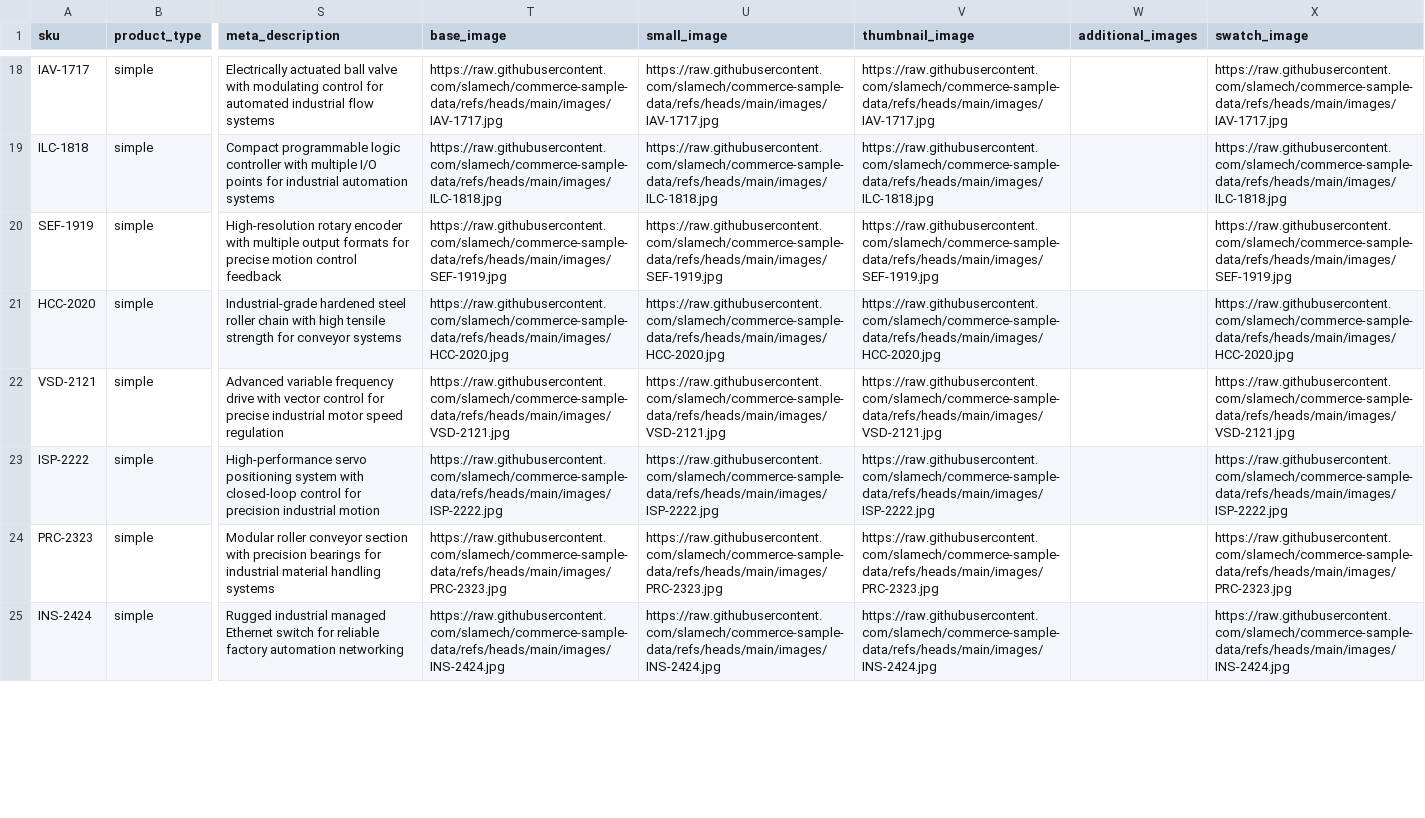
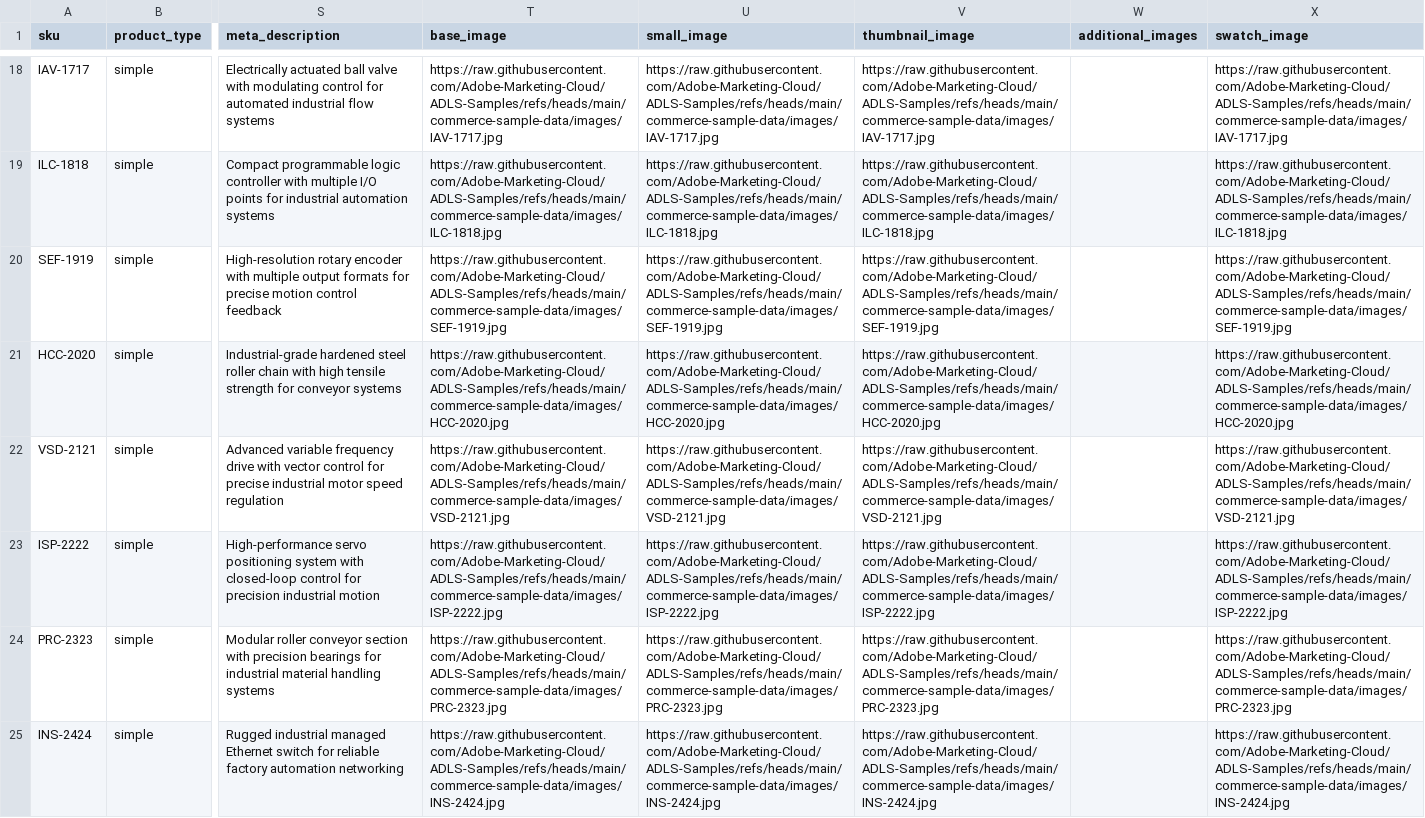
Before and after one commit to Adobe-Marketing-Cloud/ADLS-Samples, a CSV file: commerce-sample-data/industrial-products.csv, drawn as a sheet; only a part is shown, gaps mark what is left out; the diff covers the shown part only; the diff names each change by its address in the sheet, - before the commit and + after, or states it on an @@ line.

```diff
--- a/commerce-sample-data/industrial-products.csv
+++ b/commerce-sample-data/industrial-products.csv
-T18 (base_image): https://raw.githubusercontent.com/slamech/commerce-sample-data/refs/heads/main/images/IAV-1717.jpg
+T18 (base_image): https://raw.githubusercontent.com/Adobe-Marketing-Cloud/ADLS-Samples/refs/heads/main/commerce-sample-data/images/IAV-1717.jpg
-U18 (small_image): https://raw.githubusercontent.com/slamech/commerce-sample-data/refs/heads/main/images/IAV-1717.jpg
+U18 (small_image): https://raw.githubusercontent.com/Adobe-Marketing-Cloud/ADLS-Samples/refs/heads/main/commerce-sample-data/images/IAV-1717.jpg
-V18 (thumbnail_image): https://raw.githubusercontent.com/slamech/commerce-sample-data/refs/heads/main/images/IAV-1717.jpg
+V18 (thumbnail_image): https://raw.githubusercontent.com/Adobe-Marketing-Cloud/ADLS-Samples/refs/heads/main/commerce-sample-data/images/IAV-1717.jpg
-X18 (swatch_image): https://raw.githubusercontent.com/slamech/commerce-sample-data/refs/heads/main/images/IAV-1717.jpg
+X18 (swatch_image): https://raw.githubusercontent.com/Adobe-Marketing-Cloud/ADLS-Samples/refs/heads/main/commerce-sample-data/images/IAV-1717.jpg
-T19 (base_image): https://raw.githubusercontent.com/slamech/commerce-sample-data/refs/heads/main/images/ILC-1818.jpg
+T19 (base_image): https://raw.githubusercontent.com/Adobe-Marketing-Cloud/ADLS-Samples/refs/heads/main/commerce-sample-data/images/ILC-1818.jpg
-U19 (small_image): https://raw.githubusercontent.com/slamech/commerce-sample-data/refs/heads/main/images/ILC-1818.jpg
+U19 (small_image): https://raw.githubusercontent.com/Adobe-Marketing-Cloud/ADLS-Samples/refs/heads/main/commerce-sample-data/images/ILC-1818.jpg
-V19 (thumbnail_image): https://raw.githubusercontent.com/slamech/commerce-sample-data/refs/heads/main/images/ILC-1818.jpg
+V19 (thumbnail_image): https://raw.githubusercontent.com/Adobe-Marketing-Cloud/ADLS-Samples/refs/heads/main/commerce-sample-data/images/ILC-1818.jpg
-X19 (swatch_image): https://raw.githubusercontent.com/slamech/commerce-sample-data/refs/heads/main/images/ILC-1818.jpg
+X19 (swatch_image): https://raw.githubusercontent.com/Adobe-Marketing-Cloud/ADLS-Samples/refs/heads/main/commerce-sample-data/images/ILC-1818.jpg
-T20 (base_image): https://raw.githubusercontent.com/slamech/commerce-sample-data/refs/heads/main/images/SEF-1919.jpg
+T20 (base_image): https://raw.githubusercontent.com/Adobe-Marketing-Cloud/ADLS-Samples/refs/heads/main/commerce-sample-data/images/SEF-1919.jpg
-U20 (small_image): https://raw.githubusercontent.com/slamech/commerce-sample-data/refs/heads/main/images/SEF-1919.jpg
+U20 (small_image): https://raw.githubusercontent.com/Adobe-Marketing-Cloud/ADLS-Samples/refs/heads/main/commerce-sample-data/images/SEF-1919.jpg
-V20 (thumbnail_image): https://raw.githubusercontent.com/slamech/commerce-sample-data/refs/heads/main/images/SEF-1919.jpg
+V20 (thumbnail_image): https://raw.githubusercontent.com/Adobe-Marketing-Cloud/ADLS-Samples/refs/heads/main/commerce-sample-data/images/SEF-1919.jpg
-X20 (swatch_image): https://raw.githubusercontent.com/slamech/commerce-sample-data/refs/heads/main/images/SEF-1919.jpg
+X20 (swatch_image): https://raw.githubusercontent.com/Adobe-Marketing-Cloud/ADLS-Samples/refs/heads/main/commerce-sample-data/images/SEF-1919.jpg
-T21 (base_image): https://raw.githubusercontent.com/slamech/commerce-sample-data/refs/heads/main/images/HCC-2020.jpg
+T21 (base_image): https://raw.githubusercontent.com/Adobe-Marketing-Cloud/ADLS-Samples/refs/heads/main/commerce-sample-data/images/HCC-2020.jpg
-U21 (small_image): https://raw.githubusercontent.com/slamech/commerce-sample-data/refs/heads/main/images/HCC-2020.jpg
+U21 (small_image): https://raw.githubusercontent.com/Adobe-Marketing-Cloud/ADLS-Samples/refs/heads/main/commerce-sample-data/images/HCC-2020.jpg
-V21 (thumbnail_image): https://raw.githubusercontent.com/slamech/commerce-sample-data/refs/heads/main/images/HCC-2020.jpg
+V21 (thumbnail_image): https://raw.githubusercontent.com/Adobe-Marketing-Cloud/ADLS-Samples/refs/heads/main/commerce-sample-data/images/HCC-2020.jpg
-X21 (swatch_image): https://raw.githubusercontent.com/slamech/commerce-sample-data/refs/heads/main/images/HCC-2020.jpg
+X21 (swatch_image): https://raw.githubusercontent.com/Adobe-Marketing-Cloud/ADLS-Samples/refs/heads/main/commerce-sample-data/images/HCC-2020.jpg
-T22 (base_image): https://raw.githubusercontent.com/slamech/commerce-sample-data/refs/heads/main/images/VSD-2121.jpg
+T22 (base_image): https://raw.githubusercontent.com/Adobe-Marketing-Cloud/ADLS-Samples/refs/heads/main/commerce-sample-data/images/VSD-2121.jpg
-U22 (small_image): https://raw.githubusercontent.com/slamech/commerce-sample-data/refs/heads/main/images/VSD-2121.jpg
+U22 (small_image): https://raw.githubusercontent.com/Adobe-Marketing-Cloud/ADLS-Samples/refs/heads/main/commerce-sample-data/images/VSD-2121.jpg
-V22 (thumbnail_image): https://raw.githubusercontent.com/slamech/commerce-sample-data/refs/heads/main/images/VSD-2121.jpg
+V22 (thumbnail_image): https://raw.githubusercontent.com/Adobe-Marketing-Cloud/ADLS-Samples/refs/heads/main/commerce-sample-data/images/VSD-2121.jpg
-X22 (swatch_image): https://raw.githubusercontent.com/slamech/commerce-sample-data/refs/heads/main/images/VSD-2121.jpg
+X22 (swatch_image): https://raw.githubusercontent.com/Adobe-Marketing-Cloud/ADLS-Samples/refs/heads/main/commerce-sample-data/images/VSD-2121.jpg
-T23 (base_image): https://raw.githubusercontent.com/slamech/commerce-sample-data/refs/heads/main/images/ISP-2222.jpg
+T23 (base_image): https://raw.githubusercontent.com/Adobe-Marketing-Cloud/ADLS-Samples/refs/heads/main/commerce-sample-data/images/ISP-2222.jpg
-U23 (small_image): https://raw.githubusercontent.com/slamech/commerce-sample-data/refs/heads/main/images/ISP-2222.jpg
+U23 (small_image): https://raw.githubusercontent.com/Adobe-Marketing-Cloud/ADLS-Samples/refs/heads/main/commerce-sample-data/images/ISP-2222.jpg
-V23 (thumbnail_image): https://raw.githubusercontent.com/slamech/commerce-sample-data/refs/heads/main/images/ISP-2222.jpg
+V23 (thumbnail_image): https://raw.githubusercontent.com/Adobe-Marketing-Cloud/ADLS-Samples/refs/heads/main/commerce-sample-data/images/ISP-2222.jpg
-X23 (swatch_image): https://raw.githubusercontent.com/slamech/commerce-sample-data/refs/heads/main/images/ISP-2222.jpg
+X23 (swatch_image): https://raw.githubusercontent.com/Adobe-Marketing-Cloud/ADLS-Samples/refs/heads/main/commerce-sample-data/images/ISP-2222.jpg
-T24 (base_image): https://raw.githubusercontent.com/slamech/commerce-sample-data/refs/heads/main/images/PRC-2323.jpg
+T24 (base_image): https://raw.githubusercontent.com/Adobe-Marketing-Cloud/ADLS-Samples/refs/heads/main/commerce-sample-data/images/PRC-2323.jpg
-U24 (small_image): https://raw.githubusercontent.com/slamech/commerce-sample-data/refs/heads/main/images/PRC-2323.jpg
+U24 (small_image): https://raw.githubusercontent.com/Adobe-Marketing-Cloud/ADLS-Samples/refs/heads/main/commerce-sample-data/images/PRC-2323.jpg
-V24 (thumbnail_image): https://raw.githubusercontent.com/slamech/commerce-sample-data/refs/heads/main/images/PRC-2323.jpg
+V24 (thumbnail_image): https://raw.githubusercontent.com/Adobe-Marketing-Cloud/ADLS-Samples/refs/heads/main/commerce-sample-data/images/PRC-2323.jpg
-X24 (swatch_image): https://raw.githubusercontent.com/slamech/commerce-sample-data/refs/heads/main/images/PRC-2323.jpg
+X24 (swatch_image): https://raw.githubusercontent.com/Adobe-Marketing-Cloud/ADLS-Samples/refs/heads/main/commerce-sample-data/images/PRC-2323.jpg
-T25 (base_image): https://raw.githubusercontent.com/slamech/commerce-sample-data/refs/heads/main/images/INS-2424.jpg
+T25 (base_image): https://raw.githubusercontent.com/Adobe-Marketing-Cloud/ADLS-Samples/refs/heads/main/commerce-sample-data/images/INS-2424.jpg
-U25 (small_image): https://raw.githubusercontent.com/slamech/commerce-sample-data/refs/heads/main/images/INS-2424.jpg
+U25 (small_image): https://raw.githubusercontent.com/Adobe-Marketing-Cloud/ADLS-Samples/refs/heads/main/commerce-sample-data/images/INS-2424.jpg
-V25 (thumbnail_image): https://raw.githubusercontent.com/slamech/commerce-sample-data/refs/heads/main/images/INS-2424.jpg
+V25 (thumbnail_image): https://raw.githubusercontent.com/Adobe-Marketing-Cloud/ADLS-Samples/refs/heads/main/commerce-sample-data/images/INS-2424.jpg
-X25 (swatch_image): https://raw.githubusercontent.com/slamech/commerce-sample-data/refs/heads/main/images/INS-2424.jpg
+X25 (swatch_image): https://raw.githubusercontent.com/Adobe-Marketing-Cloud/ADLS-Samples/refs/heads/main/commerce-sample-data/images/INS-2424.jpg
```
Also changed, not shown: 168 edited cells elsewhere in this file.
